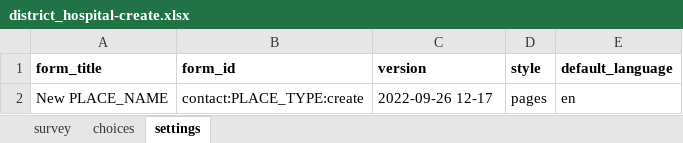
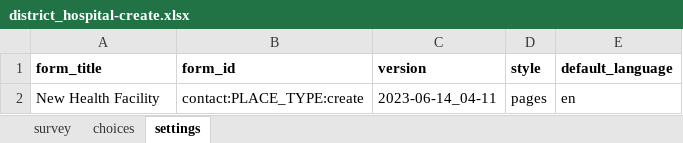
Before and after one commit to medic/cht-accelerator, an Excel workbook: IntelliSOFT/Example CHT application/cht_pvers/forms/contact/district_hospital-create.xlsx, sheet settings, drawn as a sheet; values as stored, in another font and other column widths than the file's, no borders; charts and pictures not drawn; the diff names each change by its address in the sheet, - before the commit and + after, or states it on an @@ line.

Commit message:
contact naming

```diff
--- a/IntelliSOFT/Example CHT application/cht_pvers/forms/contact/district_hospital-create.xlsx (sheet settings)
+++ b/IntelliSOFT/Example CHT application/cht_pvers/forms/contact/district_hospital-create.xlsx (sheet settings)
-A2 (form_title): New PLACE_NAME
+A2 (form_title): New Health Facility
-C2 (version): 2022-09-26 12-17
+C2 (version): 2023-06-14_04-11
```
Also changed, not shown: sheet survey, charts or pictures, IntelliSOFT/Example CHT application/cht_pvers/forms/app/padr.xlsx, 8 other files.
